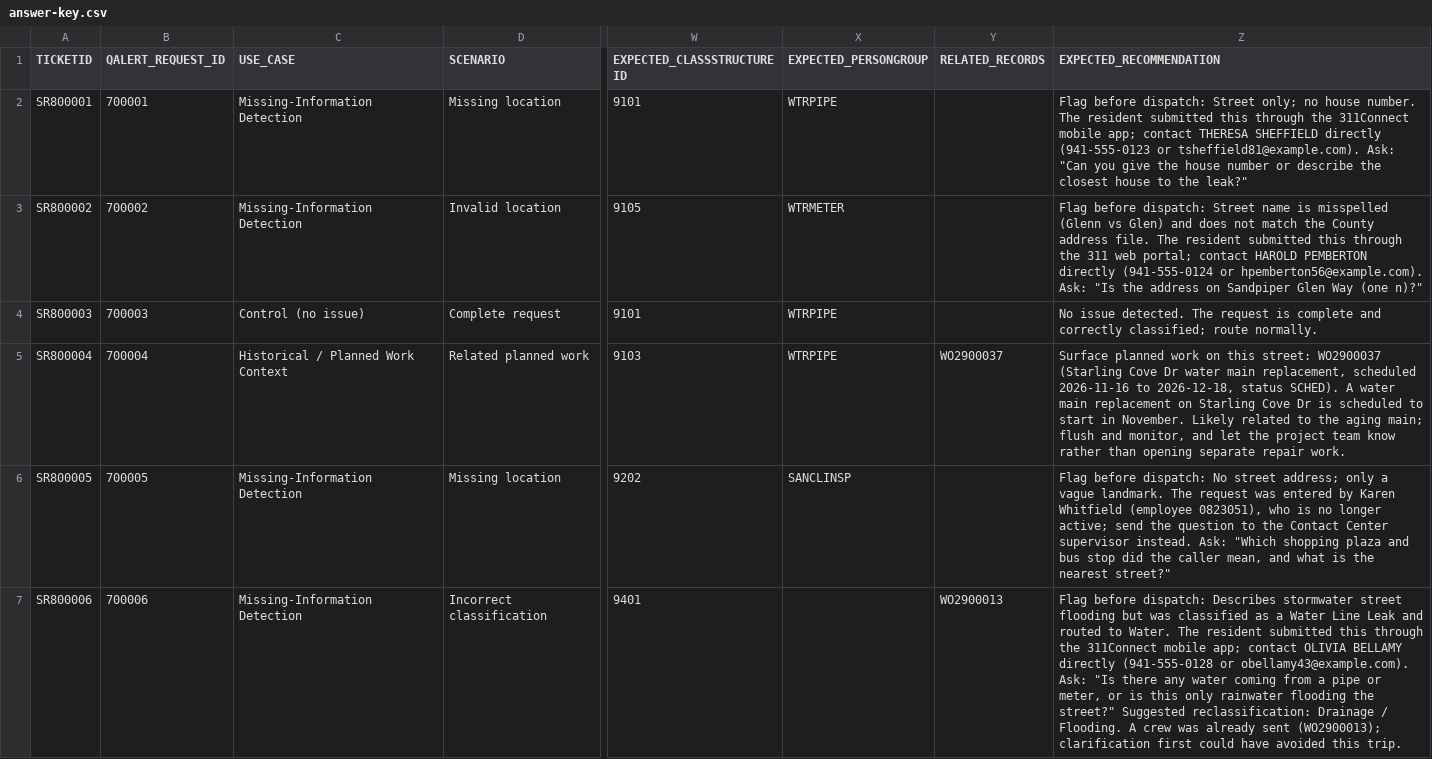
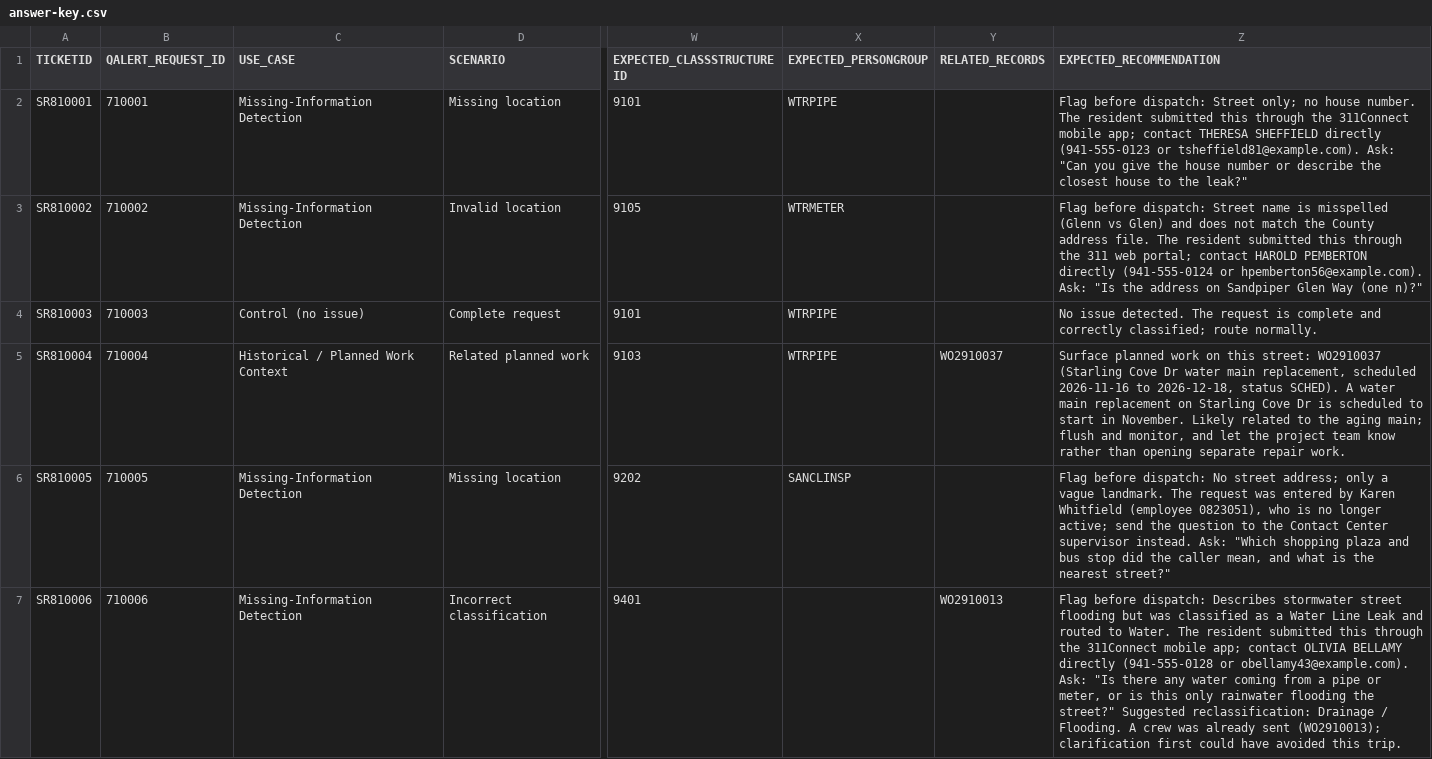
Before and after one commit to unclethien/QAlert-Maximo-Sarasota-County, a CSV file: data/answer-key.csv, drawn as a sheet; only a part is shown, gaps mark what is left out; the diff covers the shown part only; the diff names each change by its address in the sheet, - before the commit and + after, or states it on an @@ line.

```diff
--- a/data/answer-key.csv
+++ b/data/answer-key.csv
-A2 (TICKETID): SR800001
+A2 (TICKETID): SR810001
-B2 (QALERT_REQUEST_ID): 700001
+B2 (QALERT_REQUEST_ID): 710001
-A3 (TICKETID): SR800002
+A3 (TICKETID): SR810002
-B3 (QALERT_REQUEST_ID): 700002
+B3 (QALERT_REQUEST_ID): 710002
-A4 (TICKETID): SR800003
+A4 (TICKETID): SR810003
-B4 (QALERT_REQUEST_ID): 700003
+B4 (QALERT_REQUEST_ID): 710003
-A5 (TICKETID): SR800004
+A5 (TICKETID): SR810004
-B5 (QALERT_REQUEST_ID): 700004
+B5 (QALERT_REQUEST_ID): 710004
-Y5 (RELATED_RECORDS): WO2900037
+Y5 (RELATED_RECORDS): WO2910037
-Z5 (EXPECTED_RECOMMENDATION): …this street: WO2900037 (Starling Cove…
+Z5 (EXPECTED_RECOMMENDATION): …this street: WO2910037 (Starling Cove…
-A6 (TICKETID): SR800005
+A6 (TICKETID): SR810005
-B6 (QALERT_REQUEST_ID): 700005
+B6 (QALERT_REQUEST_ID): 710005
-A7 (TICKETID): SR800006
+A7 (TICKETID): SR810006
-B7 (QALERT_REQUEST_ID): 700006
+B7 (QALERT_REQUEST_ID): 710006
-Y7 (RELATED_RECORDS): WO2900013
+Y7 (RELATED_RECORDS): WO2910013
-Z7 (EXPECTED_RECOMMENDATION): …already sent (WO2900013); clarification first…
+Z7 (EXPECTED_RECOMMENDATION): …already sent (WO2910013); clarification first…
```
Also changed, not shown: 180 edited cells elsewhere in this file, data/maximo/drafts/sr.csv, data/maximo/drafts/wo.csv, 14 other files.
